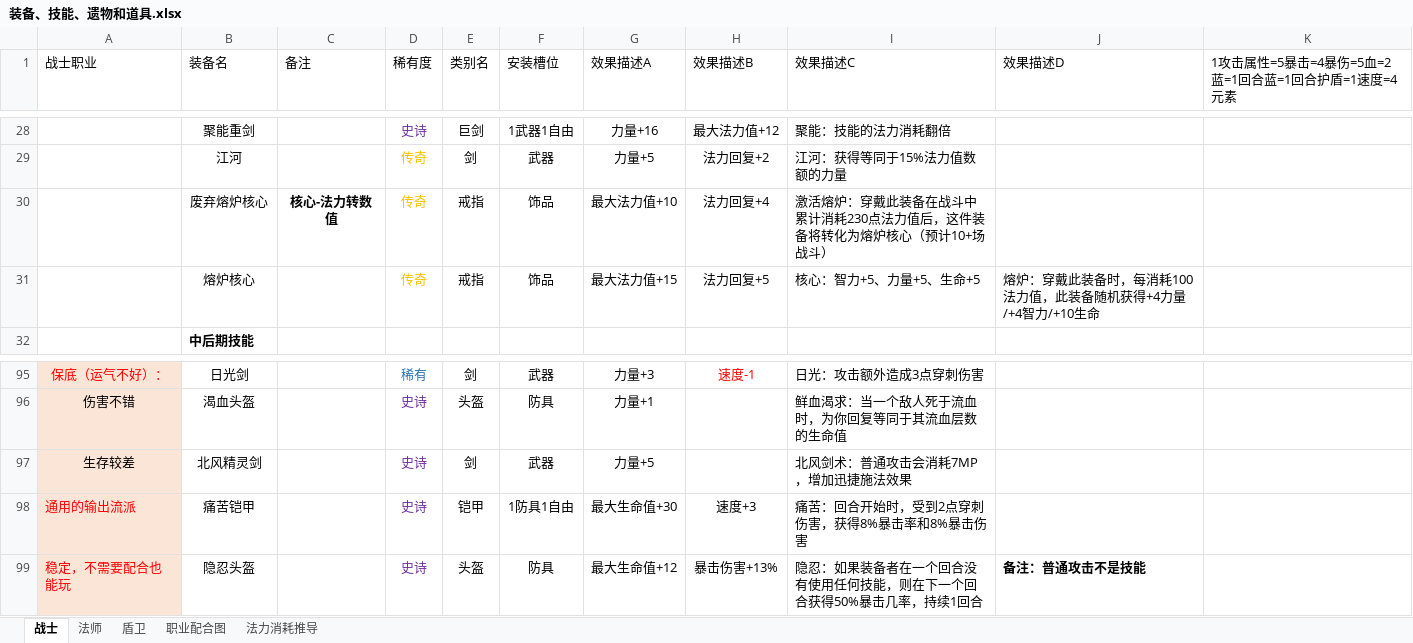
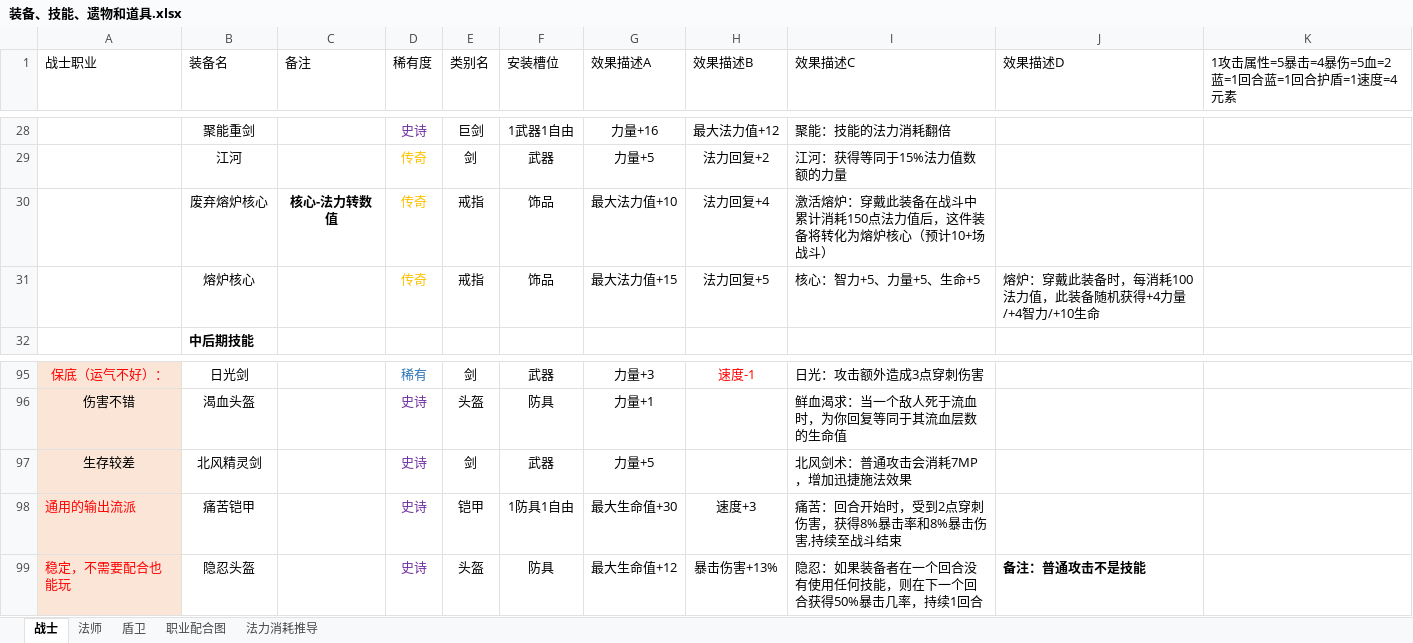
Before and after one commit to TianxingGame/design_document, an Excel workbook: 装备、技能、遗物和道具.xlsx, sheet 战士, drawn as a sheet; only a part is shown, gaps mark what is left out; values as stored, in another font and other column widths than the file's, no borders; the diff names each change by its address in the sheet, - before the commit and + after, or states it on an @@ line.

```diff
--- a/装备、技能、遗物和道具.xlsx (sheet 战士)
+++ b/装备、技能、遗物和道具.xlsx (sheet 战士)
-I30 (效果描述C): …累计消耗230点法力值…
+I30 (效果描述C): …累计消耗150点法力值…
-I98 (效果描述C): 痛苦：回合开始时，受到2点穿刺伤害，获得8%暴击率和8%暴击伤害
+I98 (效果描述C): 痛苦：回合开始时，受到2点穿刺伤害，获得8%暴击率和8%暴击伤害,持续至战斗结束
```
Also changed, not shown: sheet 法师.
